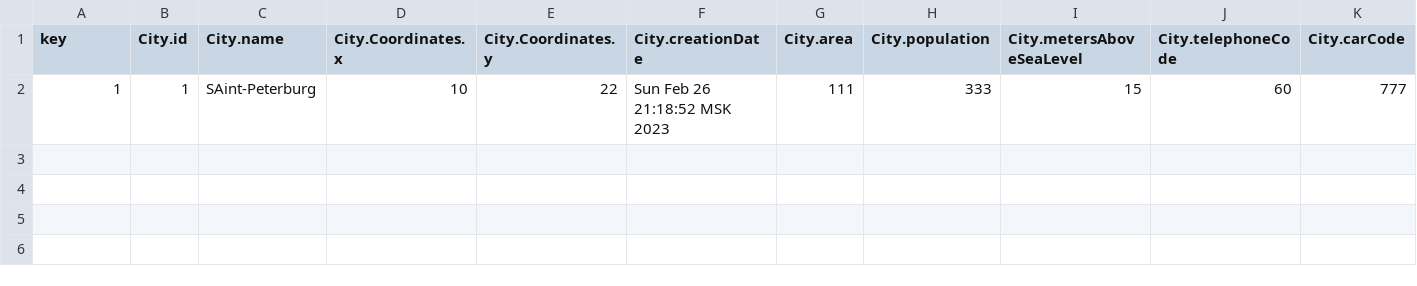
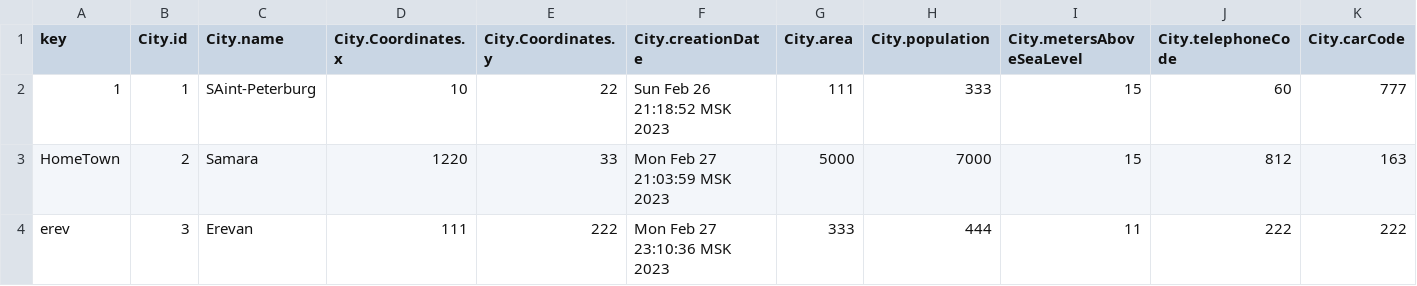
Before and after one commit to rsp243/labs_ITMO, a CSV file: programming1/5labNew/bin/main/server/data/file/base.csv, drawn as a sheet; only a part is shown; rows hold the shown columns only; the diff names each change by its address in the sheet, - before the commit and + after, or states it on an @@ line.

```diff
--- a/programming1/5labNew/bin/main/server/data/file/base.csv
+++ b/programming1/5labNew/bin/main/server/data/file/base.csv
+row 3: HomeTown | 2 | Samara | 1220 | 33 | Mon Feb 27 21:03:59 MSK 2023 | 5000 | 7000 | 15 | 812 | 163
+row 4: erev | 3 | Erevan | 111 | 222 | Mon Feb 27 23:10:36 MSK 2023 | 333 | 444 | 11 | 222 | 222
```
Also changed, not shown: programming1/5labNew/src/server/data/file/base.csv, 33 other files.
